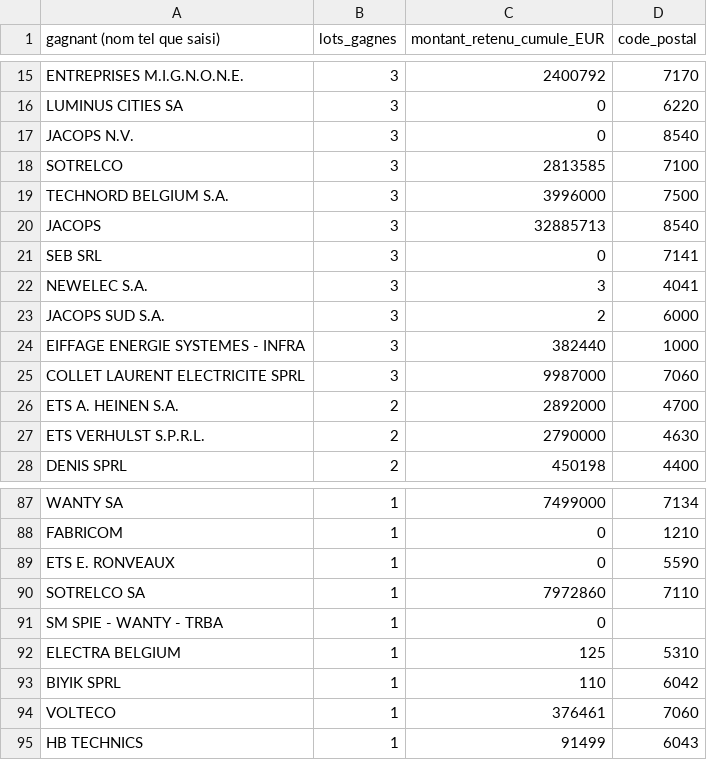
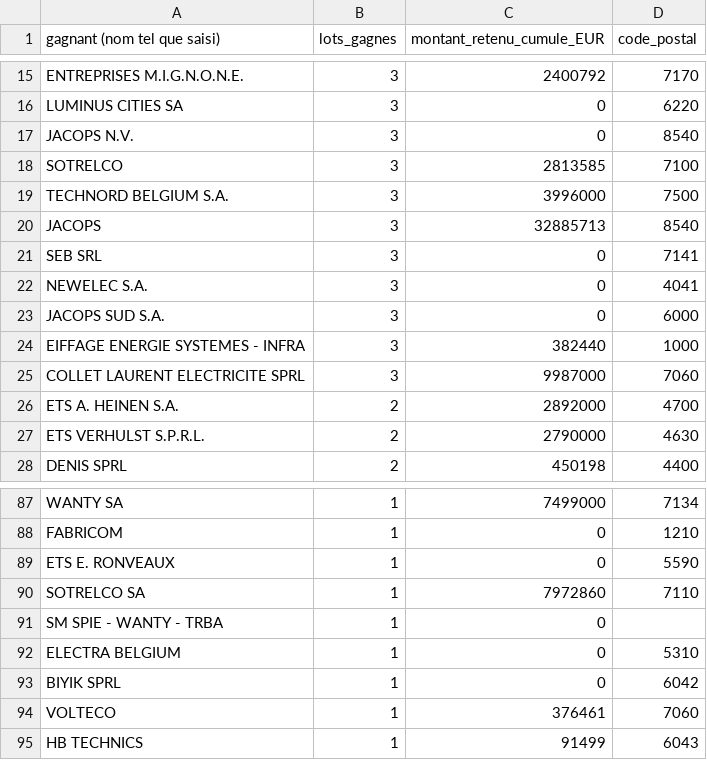
Before and after one commit to nicolobi21/ComptaIND, a CSV file: etude-niches/analysis/elec/gagnants_CHARLEROI.csv, drawn as a sheet; only a part is shown, gaps mark what is left out.

```diff
--- a/etude-niches/analysis/elec/gagnants_CHARLEROI.csv
+++ b/etude-niches/analysis/elec/gagnants_CHARLEROI.csv
@@ -21,4 +21,4 @@ JACOPS,3,32885713,8540
 SEB SRL,3,0,7141
-NEWELEC S.A.,3,3,4041
-JACOPS SUD S.A.,3,2,6000
+NEWELEC S.A.,3,0,4041
+JACOPS SUD S.A.,3,0,6000
 EIFFAGE ENERGIE SYSTEMES - INFRA,3,382440,1000
@@ -91,4 +91,4 @@ SOTRELCO SA,1,7972860,7110
 SM SPIE - WANTY - TRBA,1,0,
-ELECTRA BELGIUM,1,125,5310
-BIYIK SPRL,1,110,6042
+ELECTRA BELGIUM,1,0,5310
+BIYIK SPRL,1,0,6042
 VOLTECO,1,376461,7060
```
Also changed, not shown: etude-niches/analysis/elec/gagnants_HAINAUT.csv, etude-niches/analysis/elec/gagnants_TOUT.csv, 30 other files.
